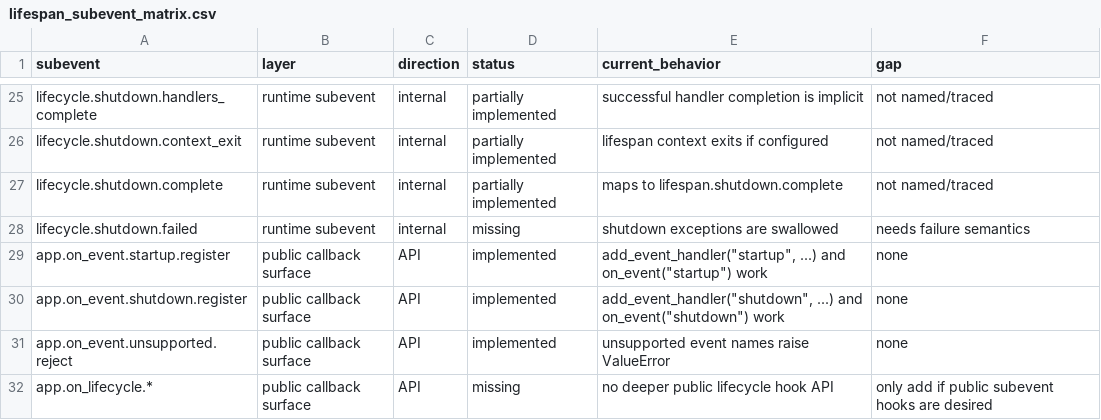
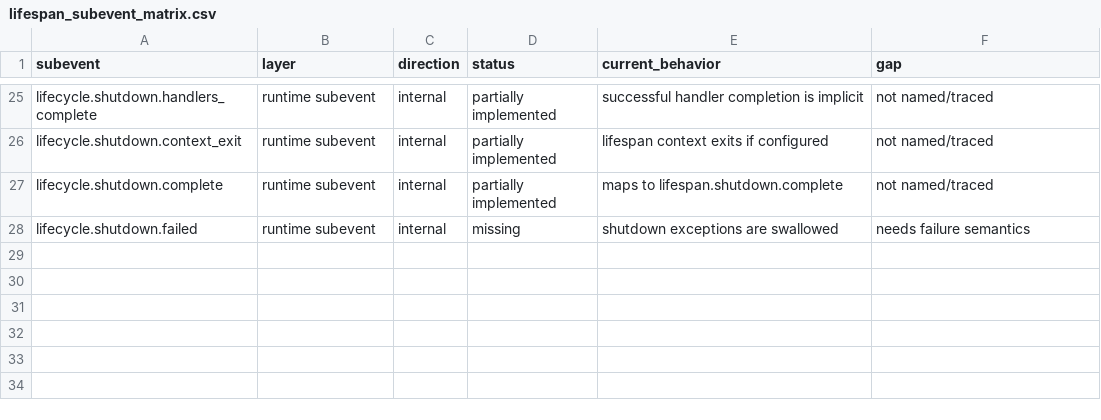
Before and after one commit to tigrbl/tigr-asgi-contracts, a CSV file: docs/lifespan_subevent_matrix.csv, drawn as a sheet; only a part is shown, gaps mark what is left out.

Commit message:
Remove public lifecycle callback rows from lifespan matrix

```diff
--- a/docs/lifespan_subevent_matrix.csv
+++ b/docs/lifespan_subevent_matrix.csv
@@ -28,5 +28 @@ lifecycle.shutdown.complete,runtime subevent,internal,partially implemented,maps
 lifecycle.shutdown.failed,runtime subevent,internal,missing,shutdown exceptions are swallowed,needs failure semantics
-app.on_event.startup.register,public callback surface,API,implemented,"add_event_handler(""startup"", ...) and on_event(""startup"") work",none
-app.on_event.shutdown.register,public callback surface,API,implemented,"add_event_handler(""shutdown"", ...) and on_event(""shutdown"") work",none
-app.on_event.unsupported.reject,public callback surface,API,implemented,unsupported event names raise ValueError,none
-app.on_lifecycle.*,public callback surface,API,missing,no deeper public lifecycle hook API,only add if public subevent hooks are desired
```
Also changed, not shown: 1 other file.
